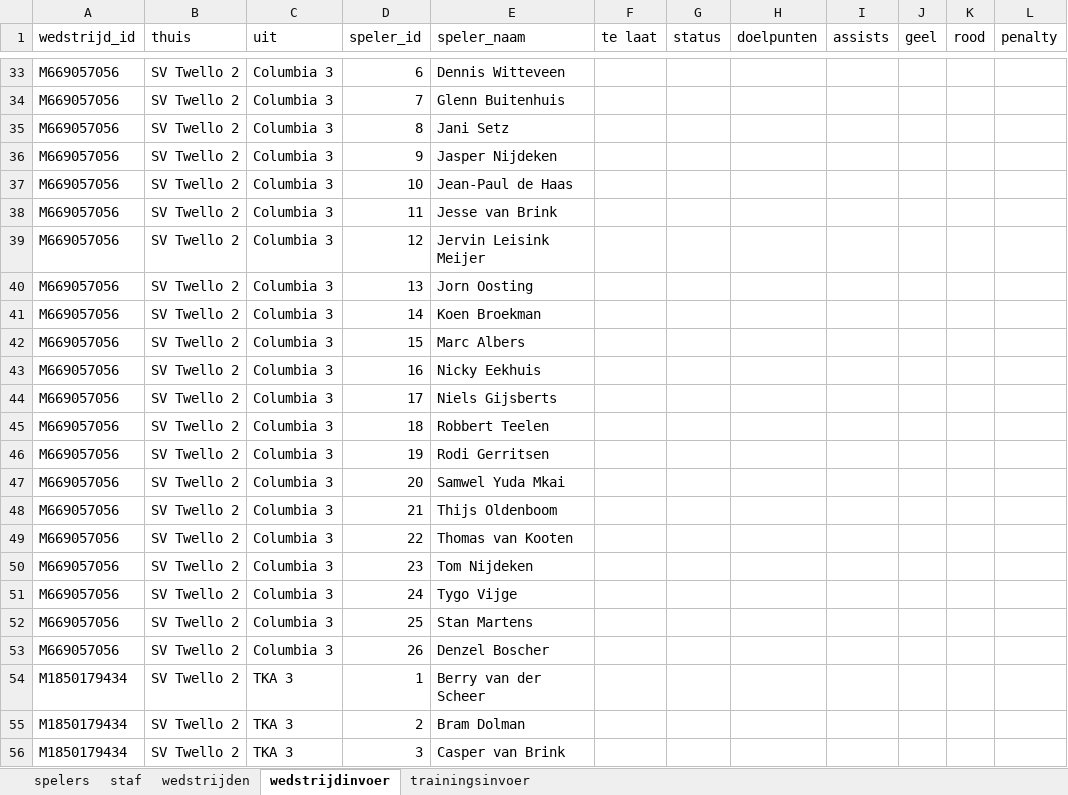
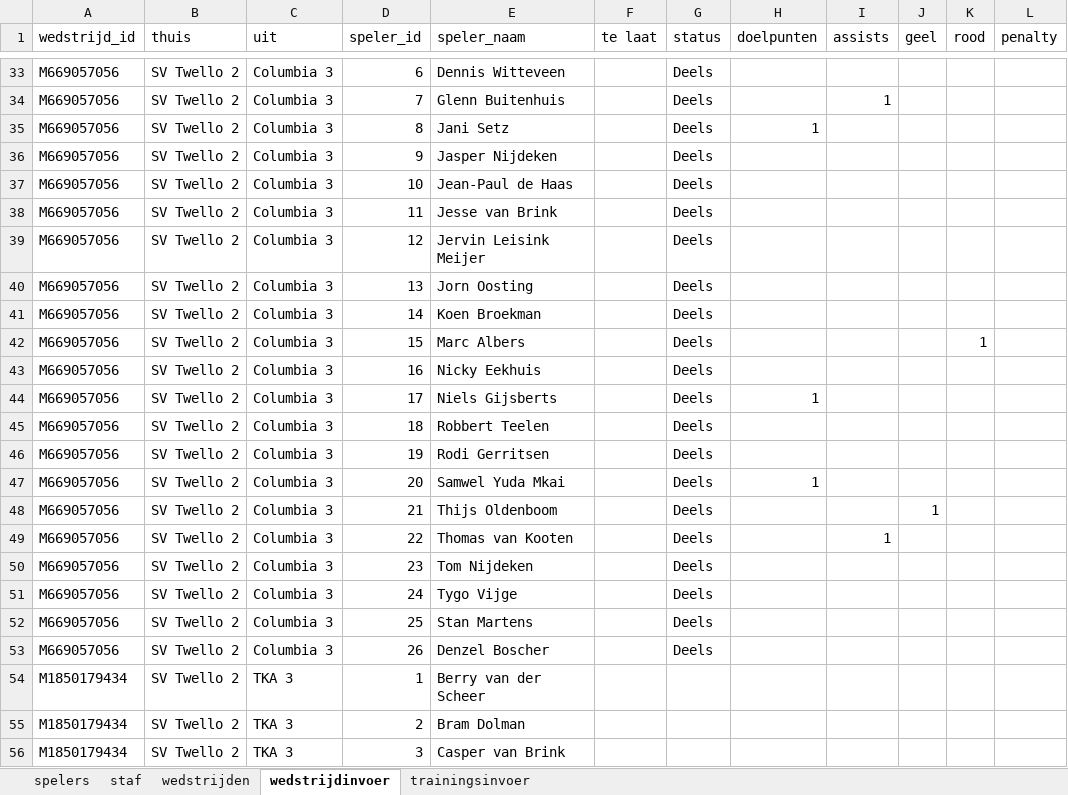
Before and after one commit to rodigerritsen/SVTwello, an Excel workbook: SVTwello/zondag2.xlsx, sheet wedstrijdinvoer, drawn as a sheet; only a part is shown, gaps mark what is left out; values as stored, in another font and other column widths than the file's, no borders; the diff covers the shown part only; the diff names each change by its address in the sheet, - before the commit and + after, or states it on an @@ line.

```diff
--- a/SVTwello/zondag2.xlsx (sheet wedstrijdinvoer)
+++ b/SVTwello/zondag2.xlsx (sheet wedstrijdinvoer)
-G33:G53 (status): (empty)
+G33:G53 (status): Deels
-I34 (assists): (empty)
+I34 (assists): 1
-H35 (doelpunten): (empty)
+H35 (doelpunten): 1
-K42 (rood): (empty)
+K42 (rood): 1
-H44 (doelpunten): (empty)
+H44 (doelpunten): 1
-H47 (doelpunten): (empty)
+H47 (doelpunten): 1
-J48 (geel): (empty)
+J48 (geel): 1
-I49 (assists): (empty)
+I49 (assists): 1
```
Also changed, not shown: 30 edited cells elsewhere in this sheet, sheet wedstrijden, 3 other files.
